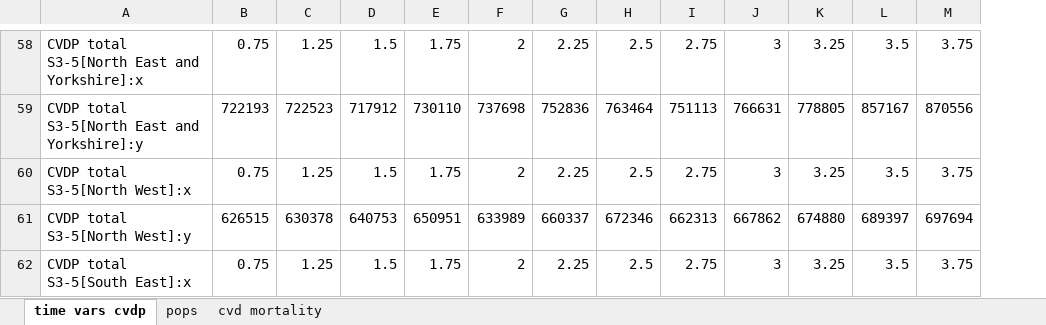
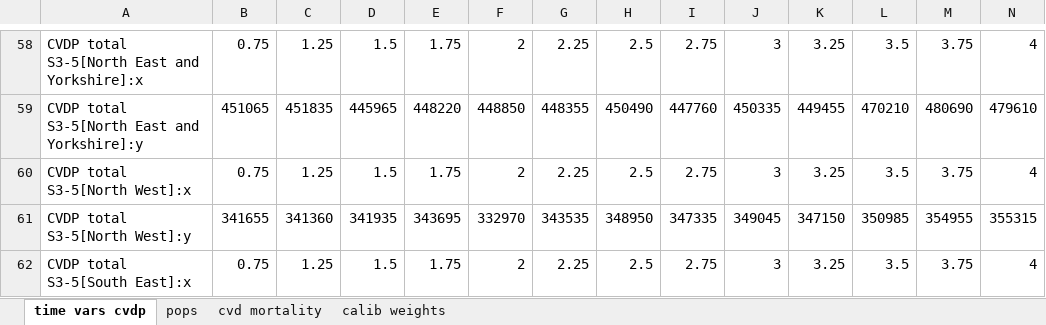
Before and after one commit to The-Strategy-Unit/renal-services, an Excel workbook: CKD - SD model/model files/for import/ckd counts for stella array.xlsx, sheet time vars cvdp, drawn as a sheet; only a part is shown, gaps mark what is left out; values as stored, in another font and other column widths than the file's, no borders; the diff covers the shown part only; the diff names each change by its address in the sheet, - before the commit and + after, or states it on an @@ line.

```diff
--- a/CKD - SD model/model files/for import/ckd counts for stella array.xlsx (sheet time vars cvdp)
+++ b/CKD - SD model/model files/for import/ckd counts for stella array.xlsx (sheet time vars cvdp)
+sheet tab: calib weights
+column N, rows 58-62: 4 | 479610 | 4 | 355315 | 4
-B59: 722193
+B59: 451065
-C59: 722523
+C59: 451835
-D59: 717912
+D59: 445965
-E59: 730110
+E59: 448220
-F59: 737698
+F59: 448850
-G59: 752836
+G59: 448355
-H59: 763464
+H59: 450490
-I59: 751113
+I59: 447760
-J59: 766631
+J59: 450335
-K59: 778805
+K59: 449455
-L59: 857167
+L59: 470210
-M59: 870556
+M59: 480690
-B61: 626515
+B61: 341655
-C61: 630378
+C61: 341360
-D61: 640753
+D61: 341935
-E61: 650951
+E61: 343695
-F61: 633989
+F61: 332970
-G61: 660337
+G61: 343535
-H61: 672346
+H61: 348950
-I61: 662313
+I61: 347335
-J61: 667862
+J61: 349045
-K61: 674880
+K61: 347150
-L61: 689397
+L61: 350985
-M61: 697694
+M61: 354955
```
Also changed, not shown: 1 added row, 1 removed row and 552 edited cells elsewhere in this sheet, sheet cvd mortality, sheet pops, CKD - SD model/R/data/insideckd splits.xlsx, CKD - SD model/model files/for import/import calibration params.xlsx, 7 other files.
